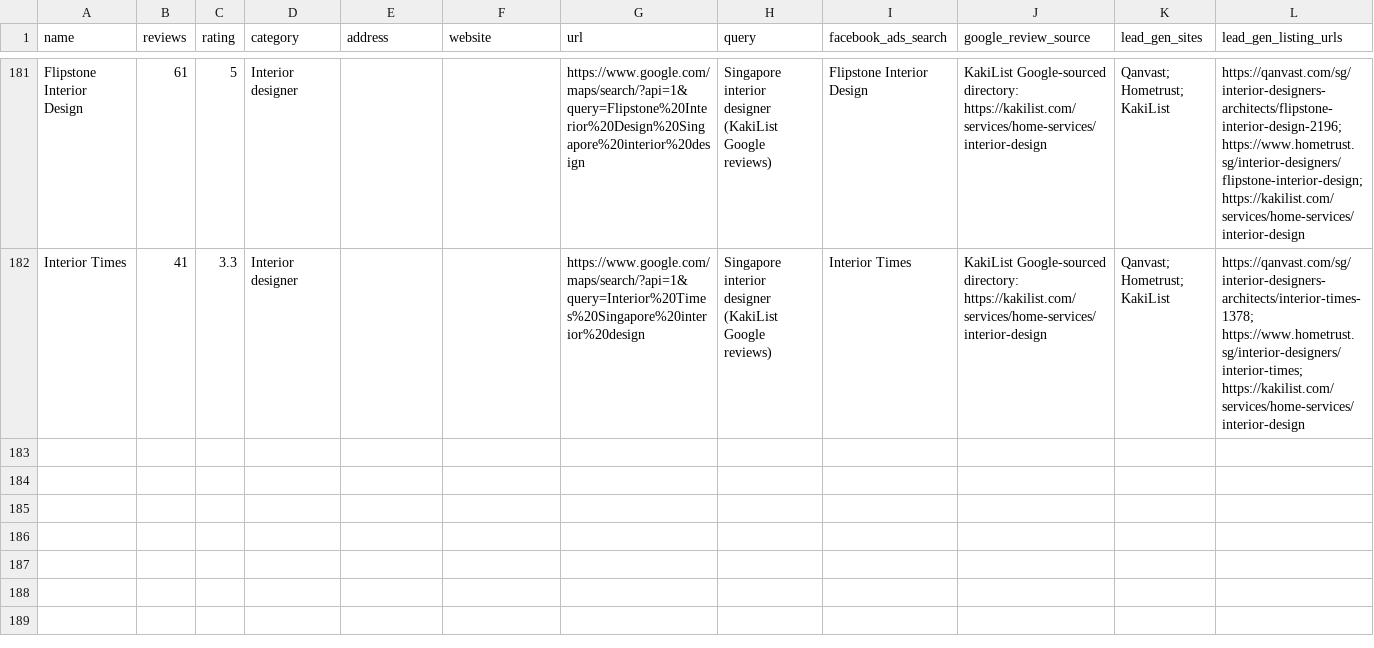
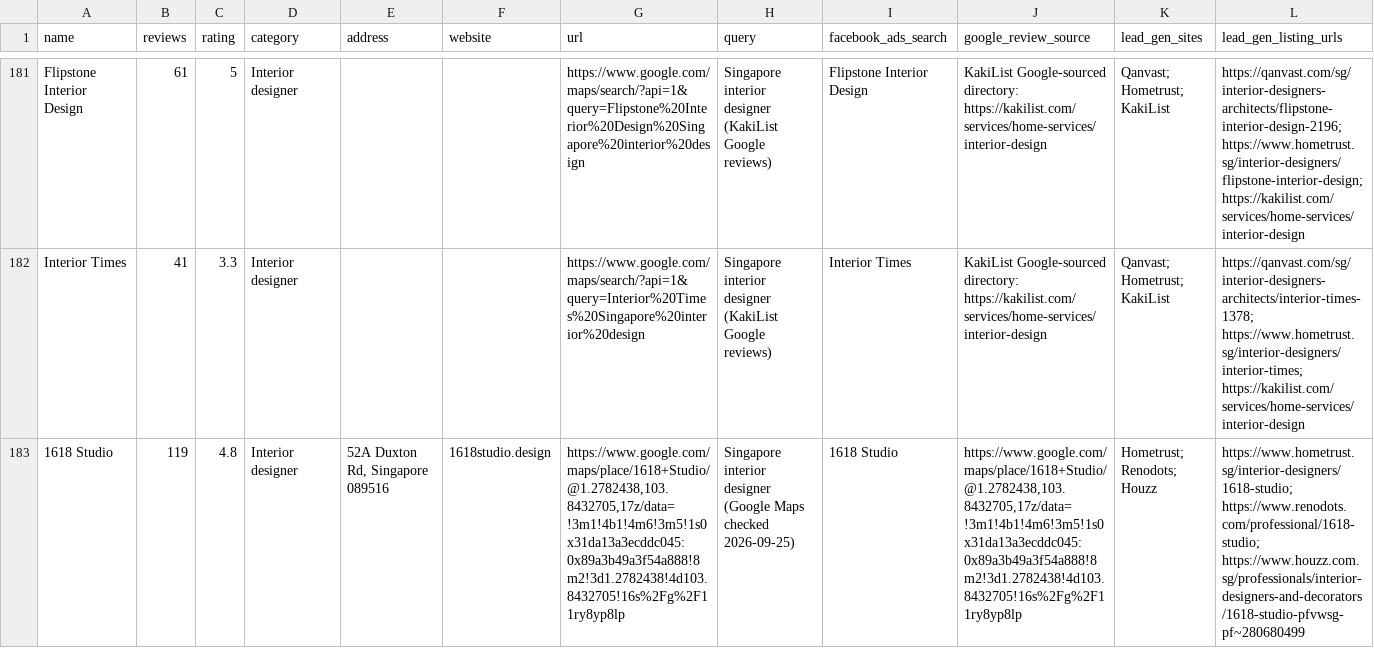
Before and after one commit to chylerbot-beep/ID-Meta-ad-spy-, a CSV file: singapore_interior_design_google_reviews_20plus.csv, drawn as a sheet; only a part is shown, gaps mark what is left out; rows hold the shown columns only; the diff names each change by its address in the sheet, - before the commit and + after, or states it on an @@ line.

Commit message:
Add 1618 Studio and verified lead generation profiles

```diff
--- a/singapore_interior_design_google_reviews_20plus.csv
+++ b/singapore_interior_design_google_reviews_20plus.csv
+row 183: 1618 Studio | 119 | 4.8 | Interior designer | 52A Duxton Rd, Singapore 089516 | 1618studio.design | https://www.google.com/maps/place/1618+Studio/@1.2782438,103.8432705,17z/data=!3m1!4b1!4m6!3m5!1s0x31da13a3ecddc045:0x89a3b49a3f54a888!8m2!3d1.2782438!4d103.8432705!16s%2Fg%2F11ry8yp8lp | Singapore interior designer (Google Maps checked 2026-09-25) | 1618 Studio | https://www.google.com/maps/place/1618+Studio/@1.2782438,103.8432705,17z/data=!3m1!4b1!4m6!3m5!1s0x31da13a3ecddc045:0x89a3b49a3f54a888!8m2!3d1.2782438!4d103.8432705!16s%2Fg%2F11ry8yp8lp | Hometrust; Renodots; Houzz | https://www.hometrust.sg/interior-designers/1618-studio; https://www.renodots.com/professional/1618-studio; https://www.houzz.com.sg/professionals/interior-designers-and-decorators/1618-studio-pfvwsg-pf~280680499
```
